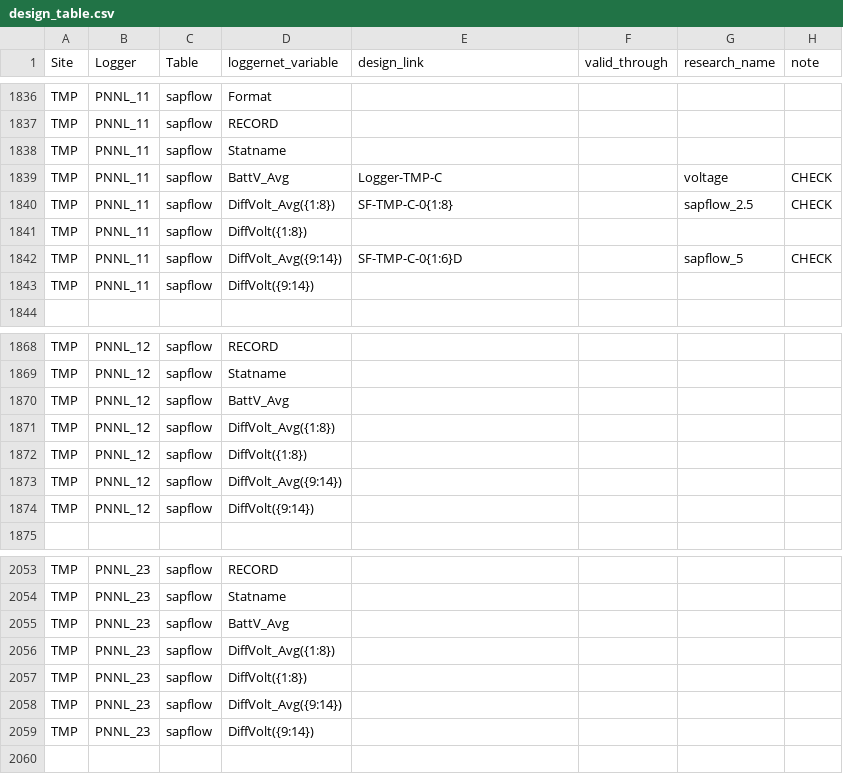
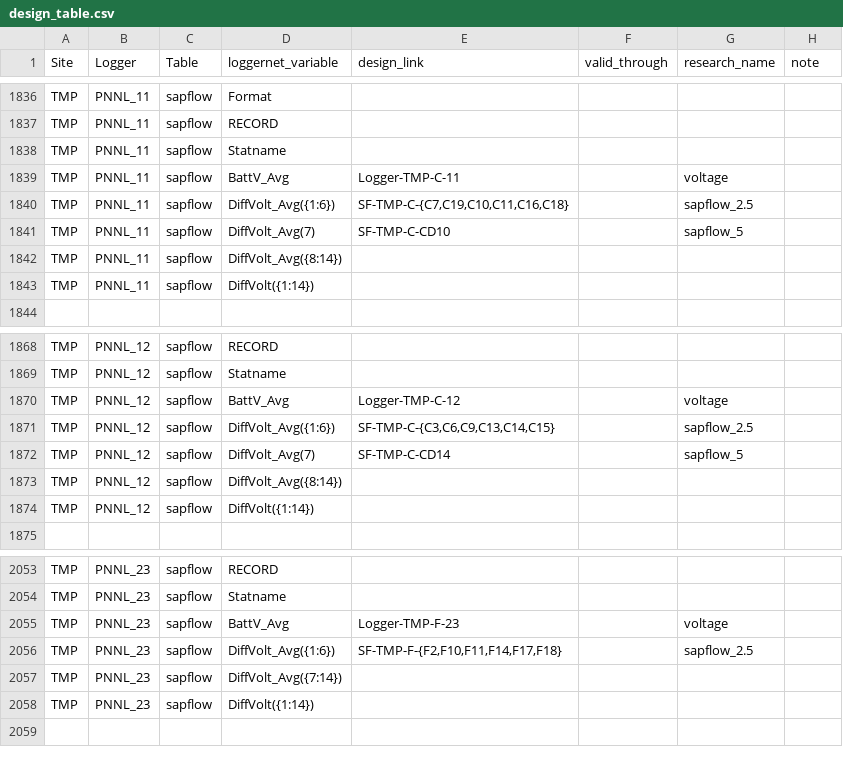
Before and after one commit to COMPASS-DOE/data-workflows, a CSV file: synoptic/data_TEST/design_table.csv, drawn as a sheet; only a part is shown, gaps mark what is left out; the diff covers the shown part only.

Commit message:
TEMPEST sapflow mappings

```diff
--- a/synoptic/data_TEST/design_table.csv
+++ b/synoptic/data_TEST/design_table.csv
@@ -1838,7 +1838,7 @@ TMP,PNNL_11,sapflow,RECORD,,,,
 TMP,PNNL_11,sapflow,Statname,,,,
-TMP,PNNL_11,sapflow,BattV_Avg,Logger-TMP-C,,voltage,CHECK
-TMP,PNNL_11,sapflow,DiffVolt_Avg({1:8}),SF-TMP-C-0{1:8},,sapflow_2.5,CHECK
-TMP,PNNL_11,sapflow,DiffVolt({1:8}),,,,
-TMP,PNNL_11,sapflow,DiffVolt_Avg({9:14}),SF-TMP-C-0{1:6}D,,sapflow_5,CHECK
-TMP,PNNL_11,sapflow,DiffVolt({9:14}),,,,
+TMP,PNNL_11,sapflow,BattV_Avg,Logger-TMP-C-11,,voltage,
+TMP,PNNL_11,sapflow,DiffVolt_Avg({1:6}),"SF-TMP-C-{C7,C19,C10,C11,C16,C18}",,sapflow_2.5,
+TMP,PNNL_11,sapflow,DiffVolt_Avg(7),SF-TMP-C-CD10,,sapflow_5,
+TMP,PNNL_11,sapflow,DiffVolt_Avg({8:14}),,,,
+TMP,PNNL_11,sapflow,DiffVolt({1:14}),,,,
 ,,,,,,,
@@ -1869,7 +1869,7 @@ TMP,PNNL_12,sapflow,RECORD,,,,
 TMP,PNNL_12,sapflow,Statname,,,,
-TMP,PNNL_12,sapflow,BattV_Avg,,,,
-TMP,PNNL_12,sapflow,DiffVolt_Avg({1:8}),,,,
-TMP,PNNL_12,sapflow,DiffVolt({1:8}),,,,
-TMP,PNNL_12,sapflow,DiffVolt_Avg({9:14}),,,,
-TMP,PNNL_12,sapflow,DiffVolt({9:14}),,,,
+TMP,PNNL_12,sapflow,BattV_Avg,Logger-TMP-C-12,,voltage,
+TMP,PNNL_12,sapflow,DiffVolt_Avg({1:6}),"SF-TMP-C-{C3,C6,C9,C13,C14,C15}",,sapflow_2.5,
+TMP,PNNL_12,sapflow,DiffVolt_Avg(7),SF-TMP-C-CD14,,sapflow_5,
+TMP,PNNL_12,sapflow,DiffVolt_Avg({8:14}),,,,
+TMP,PNNL_12,sapflow,DiffVolt({1:14}),,,,
 ,,,,,,,
@@ -2054,7 +2054,6 @@ TMP,PNNL_23,sapflow,RECORD,,,,
 TMP,PNNL_23,sapflow,Statname,,,,
-TMP,PNNL_23,sapflow,BattV_Avg,,,,
-TMP,PNNL_23,sapflow,DiffVolt_Avg({1:8}),,,,
-TMP,PNNL_23,sapflow,DiffVolt({1:8}),,,,
-TMP,PNNL_23,sapflow,DiffVolt_Avg({9:14}),,,,
-TMP,PNNL_23,sapflow,DiffVolt({9:14}),,,,
+TMP,PNNL_23,sapflow,BattV_Avg,Logger-TMP-F-23,,voltage,
+TMP,PNNL_23,sapflow,DiffVolt_Avg({1:6}),"SF-TMP-F-{F2,F10,F11,F14,F17,F18}",,sapflow_2.5,
+TMP,PNNL_23,sapflow,DiffVolt_Avg({7:14}),,,,
+TMP,PNNL_23,sapflow,DiffVolt({1:14}),,,,
 ,,,,,,,
```
Also changed, not shown: 59 edited cells elsewhere in this file, 1 other file.
